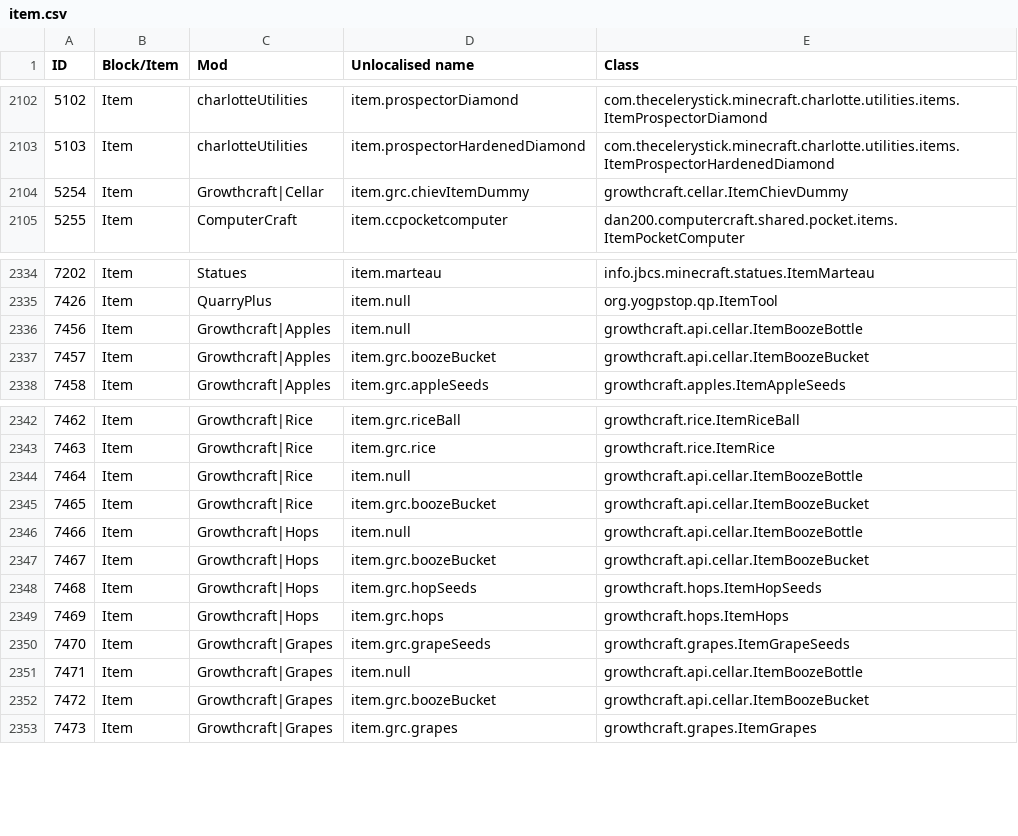
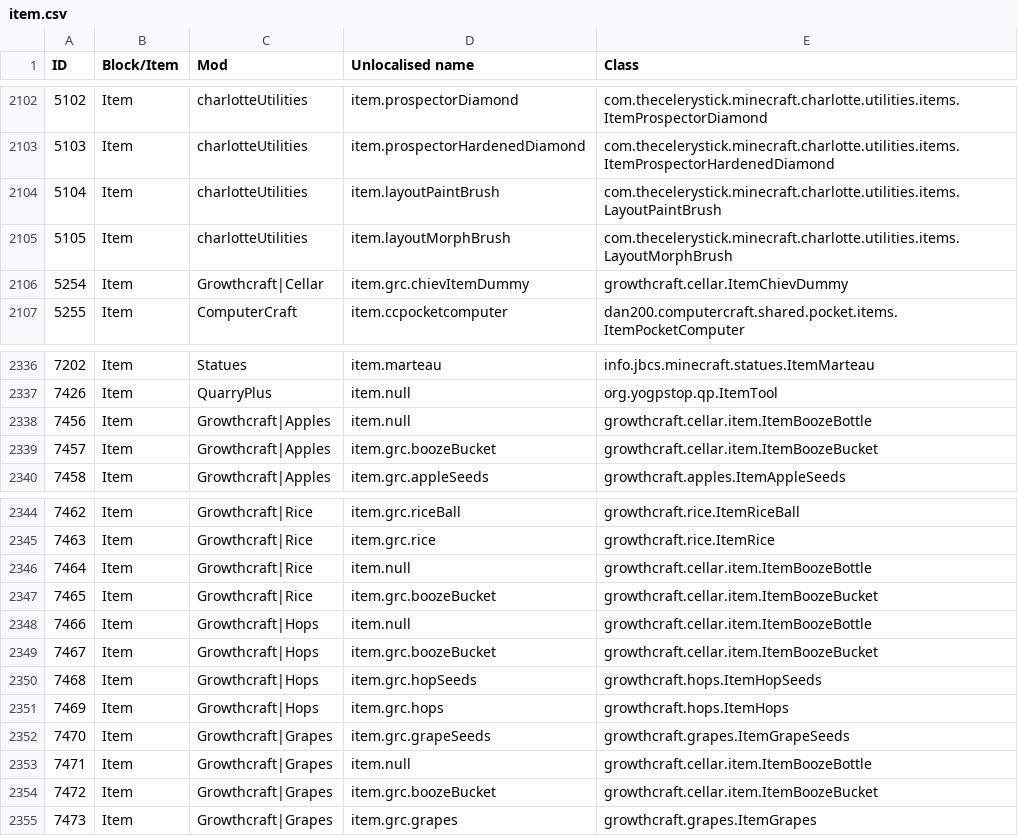
Before and after one commit to Resonant-Rise/ResonantRiseV2, a CSV file: IDMaps/item.csv, drawn as a sheet; only a part is shown, gaps mark what is left out.

```diff
--- a/IDMaps/item.csv
+++ b/IDMaps/item.csv
@@ -2103,2 +2103,4 @@ ID,Block/Item,Mod,Unlocalised name,Class
 5103,Item,charlotteUtilities,item.prospectorHardenedDiamond,com.thecelerystick.minecraft.charlotte.utilities.items.ItemProspectorHardenedDiamond
+5104,Item,charlotteUtilities,item.layoutPaintBrush,com.thecelerystick.minecraft.charlotte.utilities.items.LayoutPaintBrush
+5105,Item,charlotteUtilities,item.layoutMorphBrush,com.thecelerystick.minecraft.charlotte.utilities.items.LayoutMorphBrush
 5254,Item,Growthcraft|Cellar,item.grc.chievItemDummy,growthcraft.cellar.ItemChievDummy
@@ -2335,4 +2337,4 @@ ID,Block/Item,Mod,Unlocalised name,Class
 7426,Item,QuarryPlus,item.null,org.yogpstop.qp.ItemTool
-7456,Item,Growthcraft|Apples,item.null,growthcraft.api.cellar.ItemBoozeBottle
-7457,Item,Growthcraft|Apples,item.grc.boozeBucket,growthcraft.api.cellar.ItemBoozeBucket
+7456,Item,Growthcraft|Apples,item.null,growthcraft.cellar.item.ItemBoozeBottle
+7457,Item,Growthcraft|Apples,item.grc.boozeBucket,growthcraft.cellar.item.ItemBoozeBucket
 7458,Item,Growthcraft|Apples,item.grc.appleSeeds,growthcraft.apples.ItemAppleSeeds
@@ -2343,6 +2345,6 @@ ID,Block/Item,Mod,Unlocalised name,Class
 7463,Item,Growthcraft|Rice,item.grc.rice,growthcraft.rice.ItemRice
-7464,Item,Growthcraft|Rice,item.null,growthcraft.api.cellar.ItemBoozeBottle
-7465,Item,Growthcraft|Rice,item.grc.boozeBucket,growthcraft.api.cellar.ItemBoozeBucket
-7466,Item,Growthcraft|Hops,item.null,growthcraft.api.cellar.ItemBoozeBottle
-7467,Item,Growthcraft|Hops,item.grc.boozeBucket,growthcraft.api.cellar.ItemBoozeBucket
+7464,Item,Growthcraft|Rice,item.null,growthcraft.cellar.item.ItemBoozeBottle
+7465,Item,Growthcraft|Rice,item.grc.boozeBucket,growthcraft.cellar.item.ItemBoozeBucket
+7466,Item,Growthcraft|Hops,item.null,growthcraft.cellar.item.ItemBoozeBottle
+7467,Item,Growthcraft|Hops,item.grc.boozeBucket,growthcraft.cellar.item.ItemBoozeBucket
 7468,Item,Growthcraft|Hops,item.grc.hopSeeds,growthcraft.hops.ItemHopSeeds
@@ -2350,4 +2352,4 @@ ID,Block/Item,Mod,Unlocalised name,Class
 7470,Item,Growthcraft|Grapes,item.grc.grapeSeeds,growthcraft.grapes.ItemGrapeSeeds
-7471,Item,Growthcraft|Grapes,item.null,growthcraft.api.cellar.ItemBoozeBottle
-7472,Item,Growthcraft|Grapes,item.grc.boozeBucket,growthcraft.api.cellar.ItemBoozeBucket
+7471,Item,Growthcraft|Grapes,item.null,growthcraft.cellar.item.ItemBoozeBottle
+7472,Item,Growthcraft|Grapes,item.grc.boozeBucket,growthcraft.cellar.item.ItemBoozeBucket
 7473,Item,Growthcraft|Grapes,item.grc.grapes,growthcraft.grapes.ItemGrapes
```
Also changed, not shown: 20 other files.
